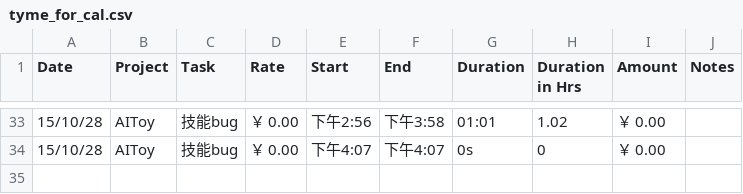
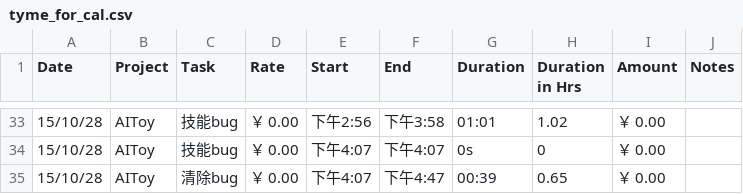
Before and after one commit to fonzieyang/fonzieyang.github.com, a CSV file: ical/tyme_for_cal.csv, drawn as a sheet; only a part is shown, gaps mark what is left out; the diff names each change by its address in the sheet, - before the commit and + after, or states it on an @@ line.

```diff
--- a/ical/tyme_for_cal.csv
+++ b/ical/tyme_for_cal.csv
+row 35: 15/10/28 | AIToy | 清除bug | ￥ 0.00 | 下午4:07 | 下午4:47 | 00:39 | 0.65 | ￥ 0.00
```
Also changed, not shown: 2 other files.
